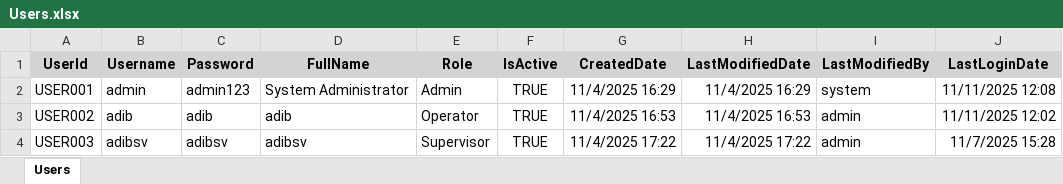
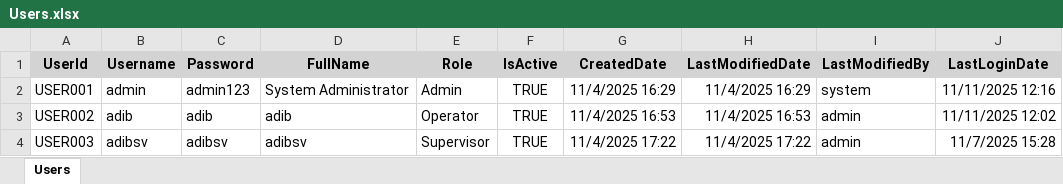
Before and after one commit to adibzulhusni/20251023-FirstWeigh-Blazor, an Excel workbook: Data/Users.xlsx, sheet Users, drawn as a sheet; values as stored, in another font and other column widths than the file's, no borders; the diff names each change by its address in the sheet, - before the commit and + after, or states it on an @@ line.

Commit message:
ready for publish

```diff
--- a/Data/Users.xlsx (sheet Users)
+++ b/Data/Users.xlsx (sheet Users)
-J2 (LastLoginDate): 11/11/2025 12:08
+J2 (LastLoginDate): 11/11/2025 12:16
```
